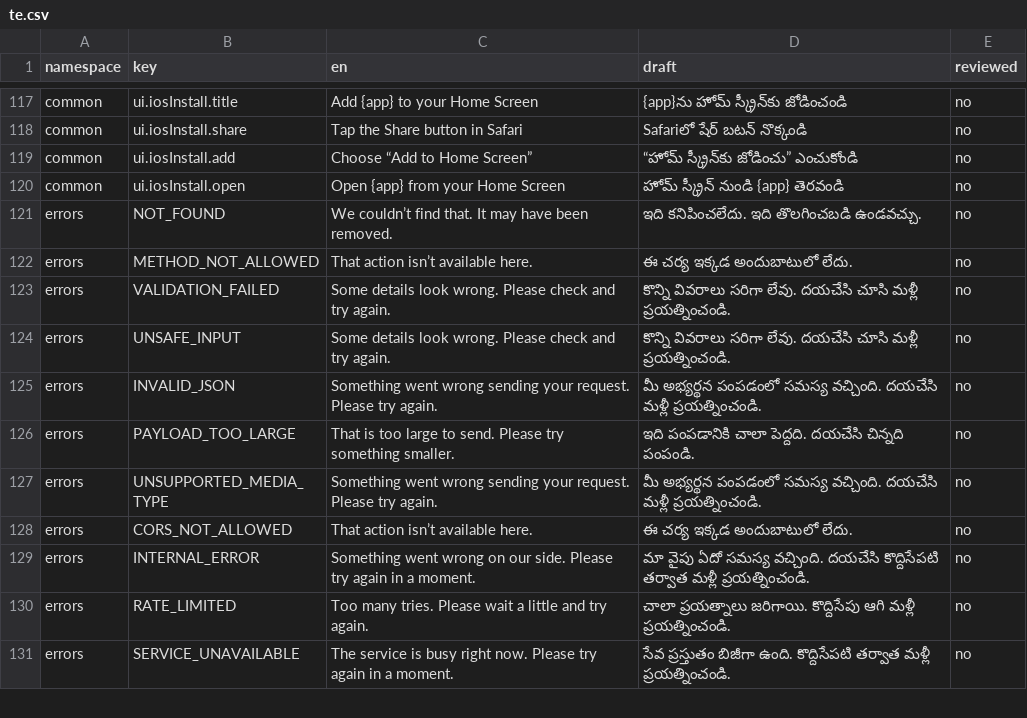
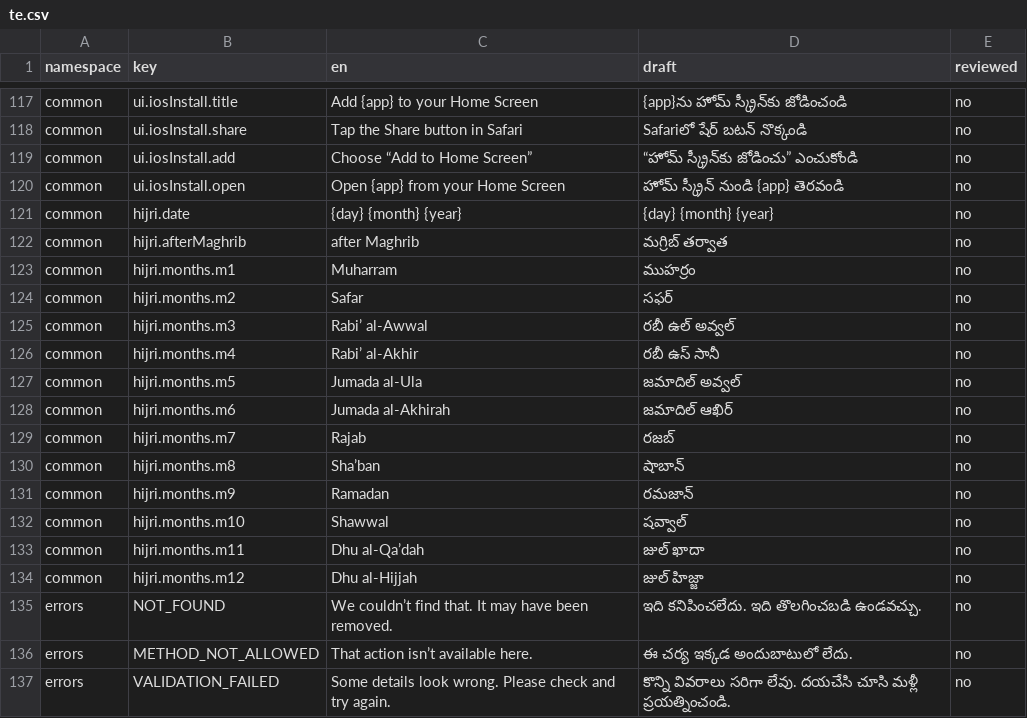
Before and after one commit to syedtalha88/Al-Masjid, a CSV file: packages/i18n/review/te.csv, drawn as a sheet; only a part is shown, gaps mark what is left out; the shorter side is filled out with more unchanged rows; the diff names each change by its address in the sheet, - before the commit and + after, or states it on an @@ line.

```diff
--- a/packages/i18n/review/te.csv
+++ b/packages/i18n/review/te.csv
+row 121: common | hijri.date | {day} {month} {year} | {day} {month} {year} | no
+row 122: common | hijri.afterMaghrib | after Maghrib | మగ్రిబ్ తర్వాత | no
+row 123: common | hijri.months.m1 | Muharram | ముహర్రం | no
+row 124: common | hijri.months.m2 | Safar | సఫర్ | no
+row 125: common | hijri.months.m3 | Rabi’ al-Awwal | రబీ ఉల్ అవ్వల్ | no
+row 126: common | hijri.months.m4 | Rabi’ al-Akhir | రబీ ఉస్ సానీ | no
+row 127: common | hijri.months.m5 | Jumada al-Ula | జమాదిల్ అవ్వల్ | no
+row 128: common | hijri.months.m6 | Jumada al-Akhirah | జమాదిల్ ఆఖిర్ | no
+row 129: common | hijri.months.m7 | Rajab | రజబ్ | no
+row 130: common | hijri.months.m8 | Sha’ban | షాబాన్ | no
+row 131: common | hijri.months.m9 | Ramadan | రమజాన్ | no
+row 132: common | hijri.months.m10 | Shawwal | షవ్వాల్ | no
+row 133: common | hijri.months.m11 | Dhu al-Qa’dah | జుల్ ఖాదా | no
+row 134: common | hijri.months.m12 | Dhu al-Hijjah | జుల్ హిజ్జా | no
```
Also changed, not shown: packages/i18n/review/hi.csv, packages/i18n/review/ur.csv, 29 other files.
